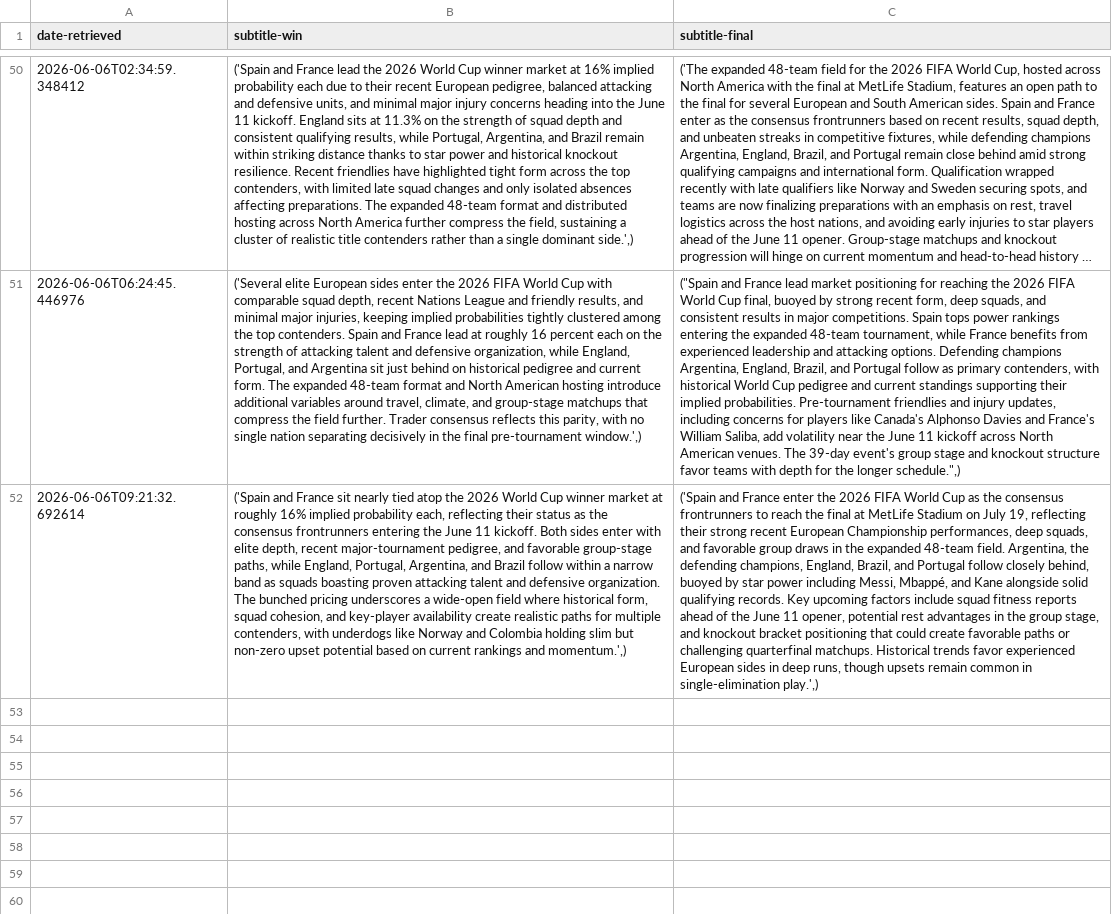
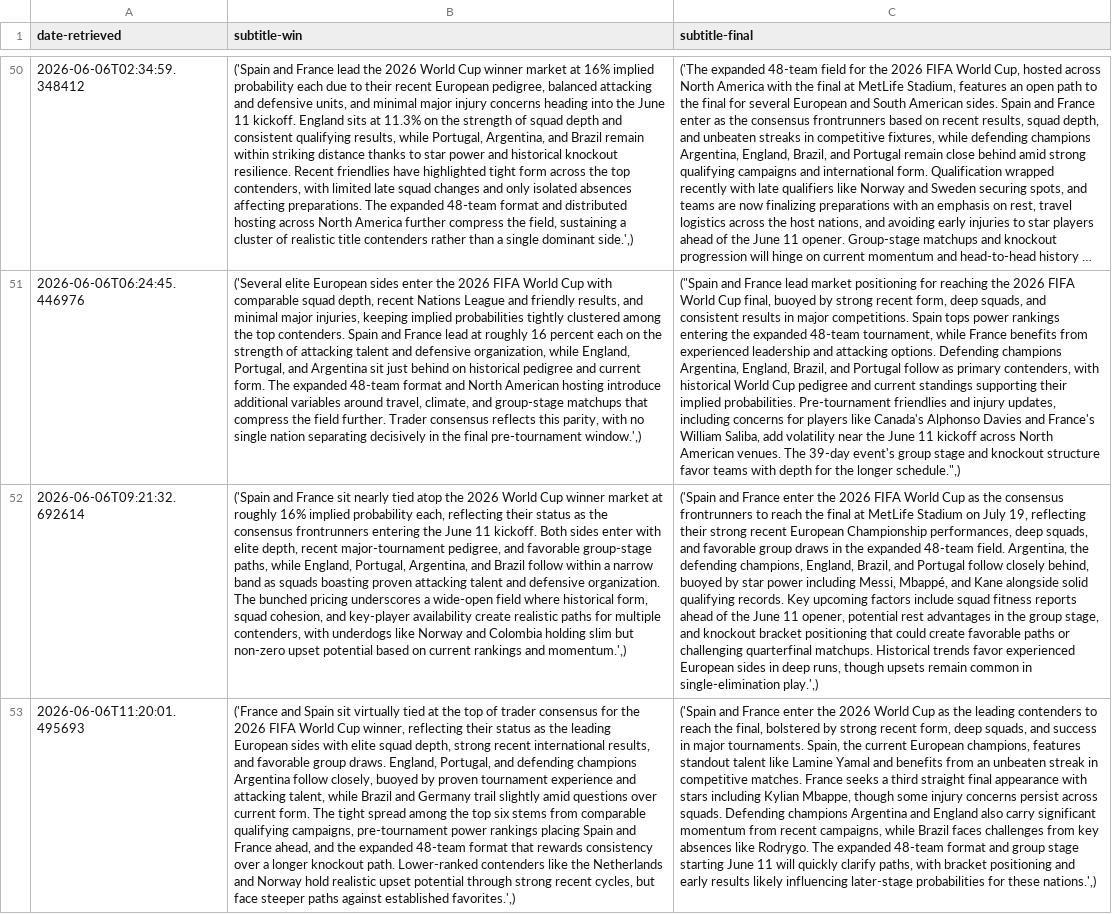
Before and after one commit to llyrjones9/fifa-world-cup-2026-analysis, a CSV file: assets/data/subtitles.csv, drawn as a sheet; only a part is shown, gaps mark what is left out; long unchanged cells end in …; the diff names each change by its address in the sheet, - before the commit and + after, or states it on an @@ line.

```diff
--- a/assets/data/subtitles.csv
+++ b/assets/data/subtitles.csv
+row 53: 2026-06-06T11:20:01.495693 | ('France and Spain sit virtually tied at the top of trader consensus for the 2026 FIFA World Cup winner, reflecting their status as the leading European sides with elite squad depth, strong recent international results, and favorable group draws. England, Portugal, and defending champions Argentina follow closely, buoyed by proven tournament experience and attacking talent, while Brazil and Germany trail slightly amid questions over current form. The tight spread among the top six stems from comparable qualifying campaigns, pre-tournament power rankings placing Spain and France ahead, and the expanded 48-team format that rewards consistency over a longer knockout path. Lower-ranked contenders like the Netherlands and Norway hold realistic upset potential through strong recent cycles, but face steeper paths against established favorites.',) | ('Spain and France enter the 2026 World Cup as the leading contenders to reach the final, bolstered by strong recent form, deep squads, and success in major tournaments. Spain, the current European champions, features standout talent like Lamine Yamal and benefits from an unbeaten streak in competitive matches. France seeks a third straight final appearance with stars including Kylian Mbappe, though some injury concerns persist across squads. Defending champions Argentina and England also carry significant momentum from recent campaigns, while Brazil faces challenges from key absences like Rodrygo. The expanded 48-team format and group stage starting June 11 will quickly clarify paths, with bracket positioning and early results likely influencing later-stage probabilities for these nations.',)
```
Also changed, not shown: assets/data/prices.csv, 1 other file.
